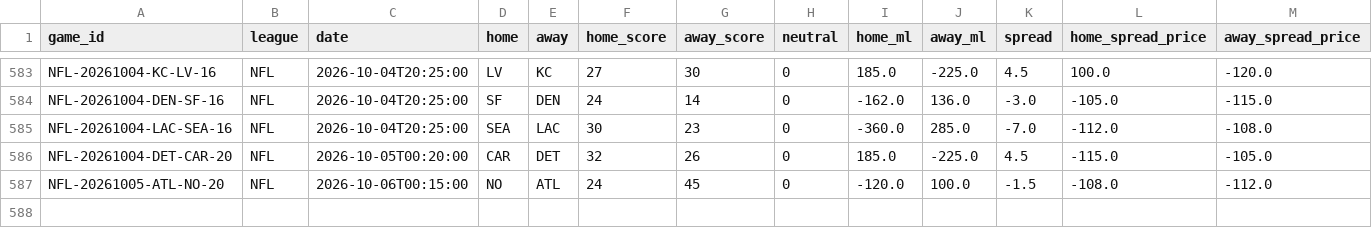
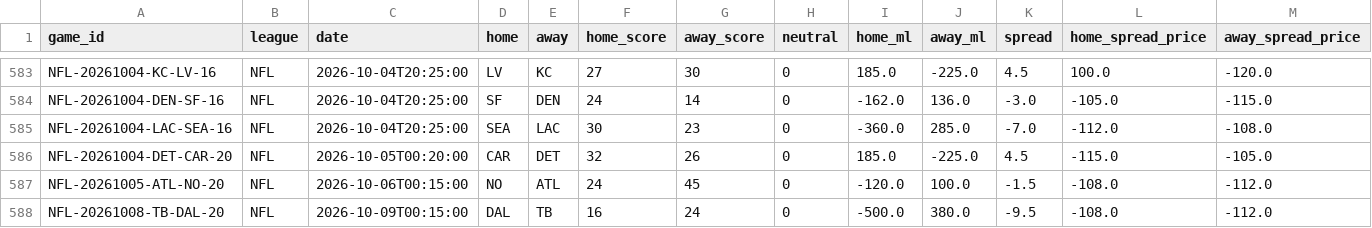
Before and after one commit to ElRico64/AlgoTradingBot, a CSV file: data/history/NFL.csv, drawn as a sheet; only a part is shown, gaps mark what is left out; rows hold the shown columns only; the diff names each change by its address in the sheet, - before the commit and + after, or states it on an @@ line.

```diff
--- a/data/history/NFL.csv
+++ b/data/history/NFL.csv
+row 588: NFL-20261008-TB-DAL-20 | NFL | 2026-10-09T00:15:00 | DAL | TB | 16 | 24 | 0 | -500.0 | 380.0 | -9.5 | -108.0 | -112.0
```
Also changed, not shown: data/history/MLB.csv, data/history/NHL.csv, 3 other files.
